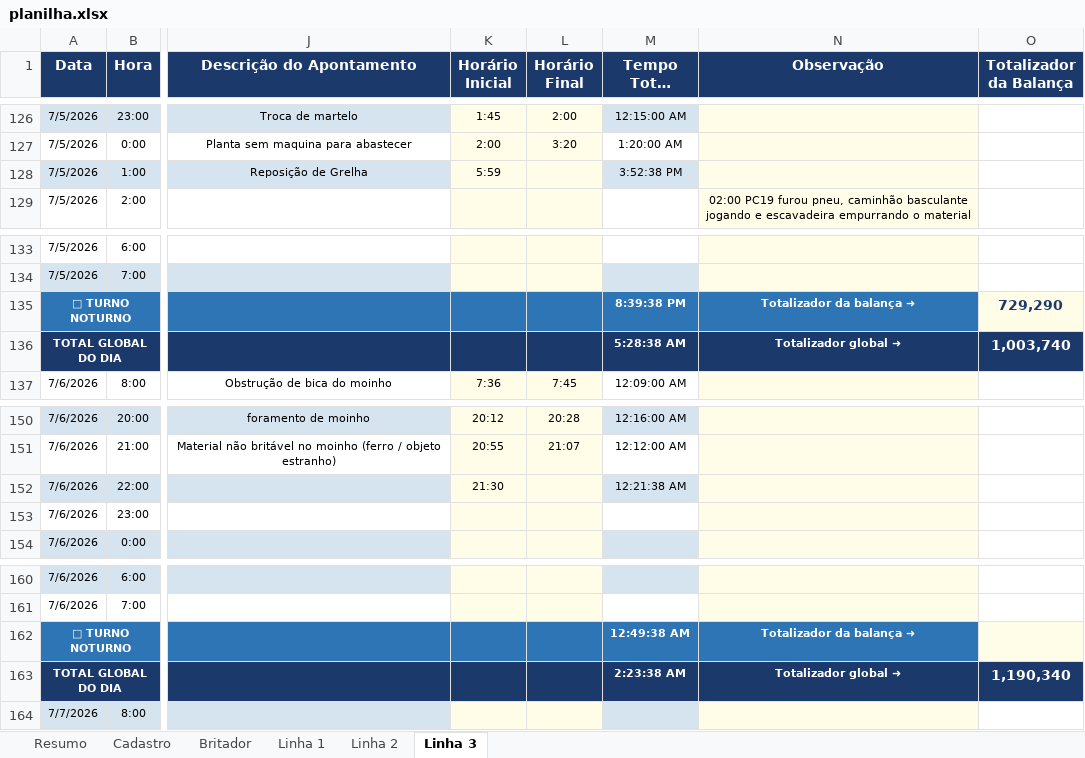
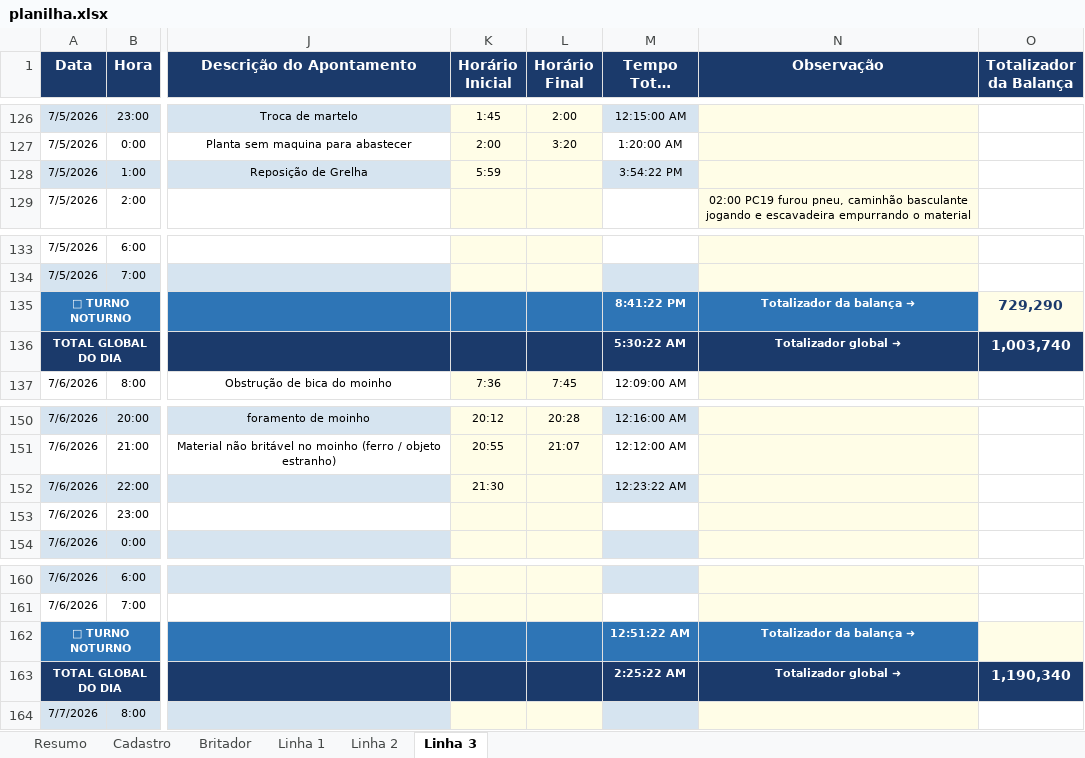
Before and after one commit to Plenz-code/BI-IMPACTANTES-PLANTA, an Excel workbook: planilha.xlsx, sheet Linha 3, drawn as a sheet; only a part is shown, gaps mark what is left out; long unchanged cells end in …; values as stored, in another font and other column widths than the file's, no borders; the diff names each change by its address in the sheet, - before the commit and + after, or states it on an @@ line.

```diff
--- a/planilha.xlsx (sheet Linha 3)
+++ b/planilha.xlsx (sheet Linha 3)
-M128 (Tempo Total da Parada): 3:52:38 PM
+M128 (Tempo Total da Parada): 3:54:22 PM
-M135 (Tempo Total da Parada): 8:39:38 PM
+M135 (Tempo Total da Parada): 8:41:22 PM
-M136 (Tempo Total da Parada): 5:28:38 AM
+M136 (Tempo Total da Parada): 5:30:22 AM
-M152 (Tempo Total da Parada): 12:21:38 AM
+M152 (Tempo Total da Parada): 12:23:22 AM
-M162 (Tempo Total da Parada): 12:49:38 AM
+M162 (Tempo Total da Parada): 12:51:22 AM
-M163 (Tempo Total da Parada): 2:23:38 AM
+M163 (Tempo Total da Parada): 2:25:22 AM
```
Also changed, not shown: sheet Britador.
